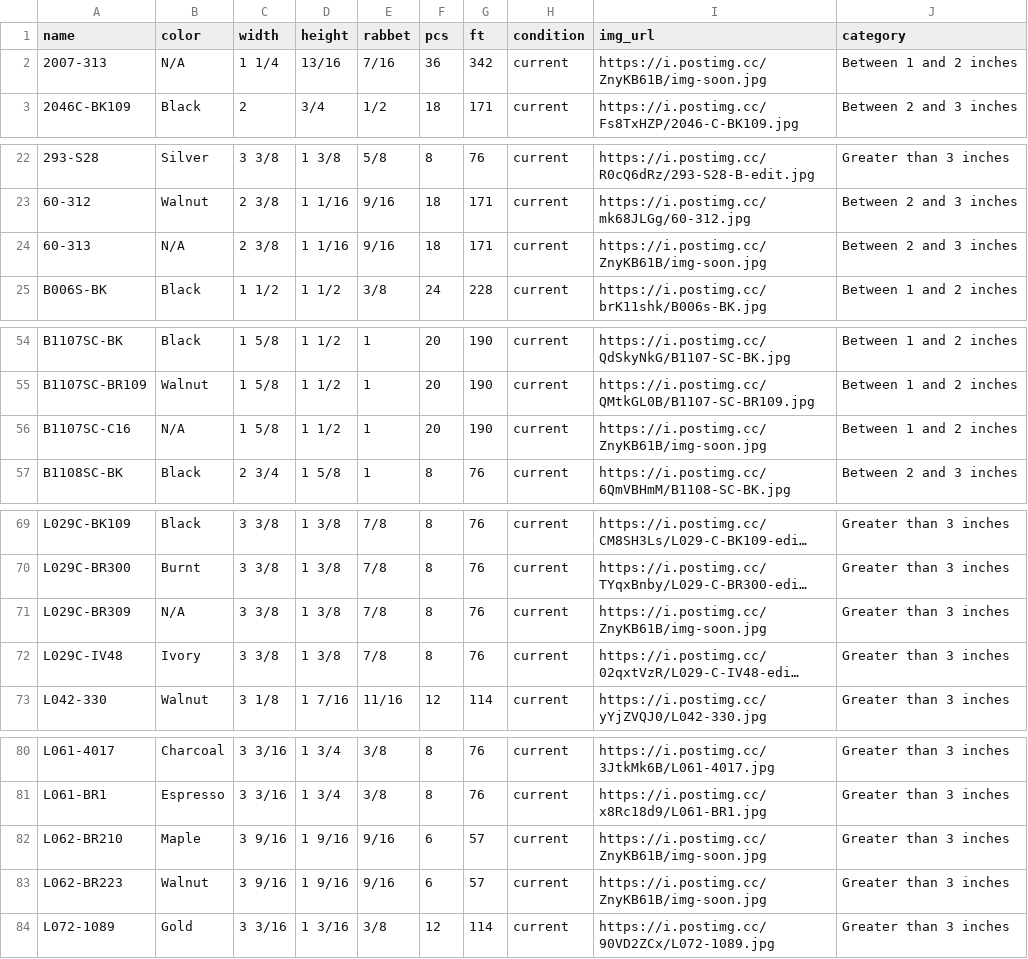
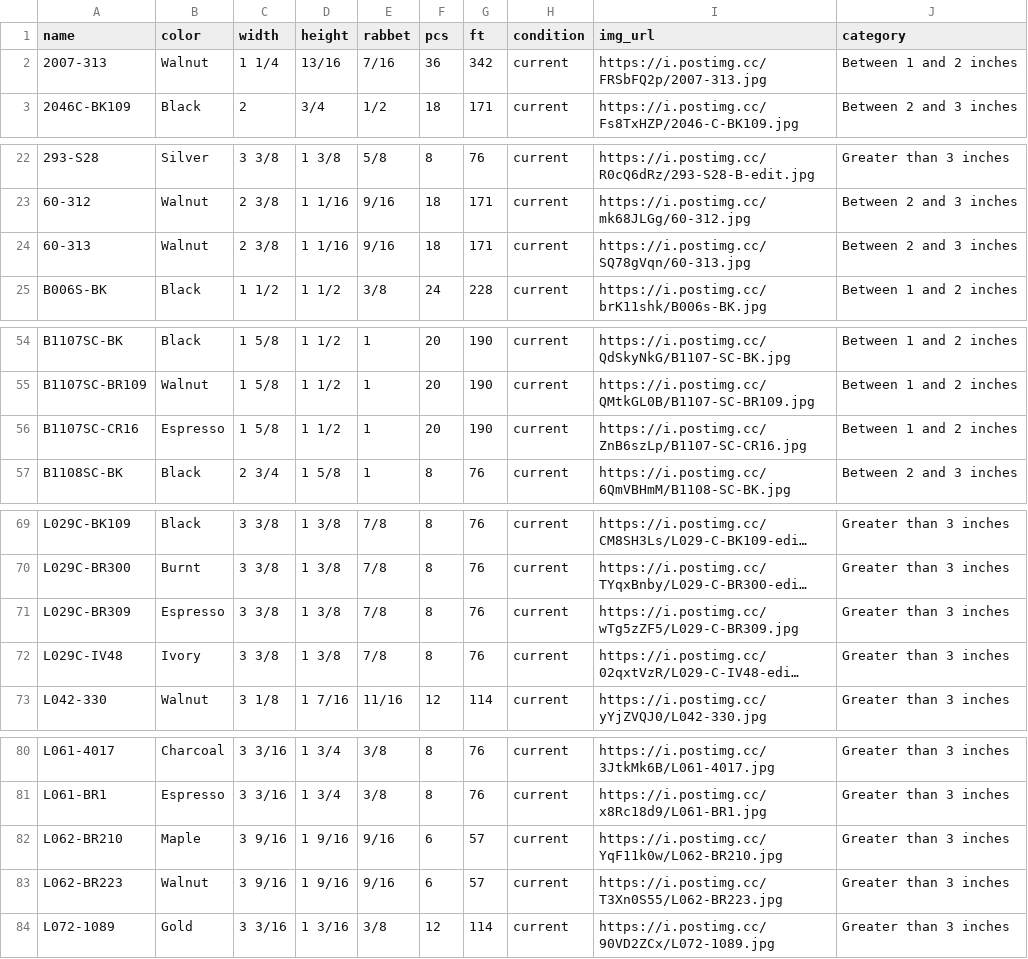
Before and after one commit to Munchicken1/chelsea, a CSV file: productslistcsv.csv, drawn as a sheet; only a part is shown, gaps mark what is left out; long unchanged cells end in …; the diff covers the shown part only; the diff names each change by its address in the sheet, - before the commit and + after, or states it on an @@ line.

```diff
--- a/productslistcsv.csv
+++ b/productslistcsv.csv
-B2 (color): N/A
+B2 (color): Walnut
-I2 (img_url): https://i.postimg.cc/ZnyKB61B/img-soon.jpg
+I2 (img_url): https://i.postimg.cc/FRSbFQ2p/2007-313.jpg
-B24 (color): N/A
+B24 (color): Walnut
-I24 (img_url): https://i.postimg.cc/ZnyKB61B/img-soon.jpg
+I24 (img_url): https://i.postimg.cc/SQ78gVqn/60-313.jpg
-A56 (name): B1107SC-C16
+A56 (name): B1107SC-CR16
-B56 (color): N/A
+B56 (color): Espresso
-I56 (img_url): https://i.postimg.cc/ZnyKB61B/img-soon.jpg
+I56 (img_url): https://i.postimg.cc/ZnB6szLp/B1107-SC-CR16.jpg
-B71 (color): N/A
+B71 (color): Espresso
-I71 (img_url): https://i.postimg.cc/ZnyKB61B/img-soon.jpg
+I71 (img_url): https://i.postimg.cc/wTg5zZF5/L029-C-BR309.jpg
-I82 (img_url): https://i.postimg.cc/ZnyKB61B/img-soon.jpg
+I82 (img_url): https://i.postimg.cc/YqF11k0w/L062-BR210.jpg
-I83 (img_url): https://i.postimg.cc/ZnyKB61B/img-soon.jpg
+I83 (img_url): https://i.postimg.cc/T3Xn0S55/L062-BR223.jpg
```
Also changed, not shown: 1 added row and 59 edited cells elsewhere in this file, CO_import.csv, 3 other files.
